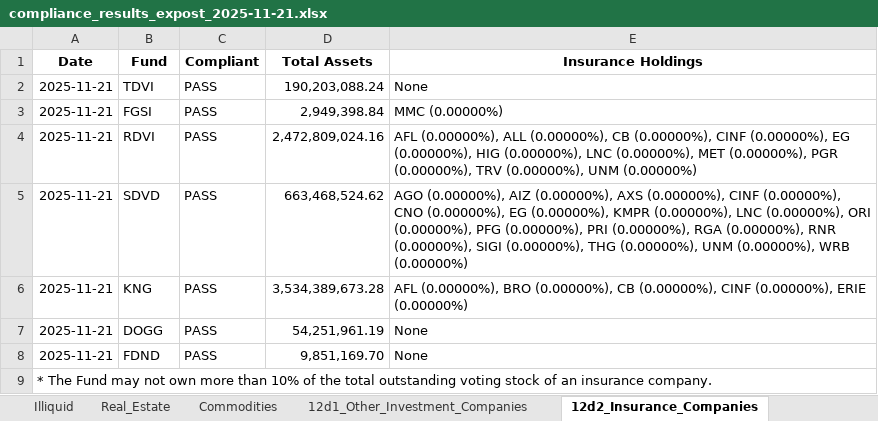
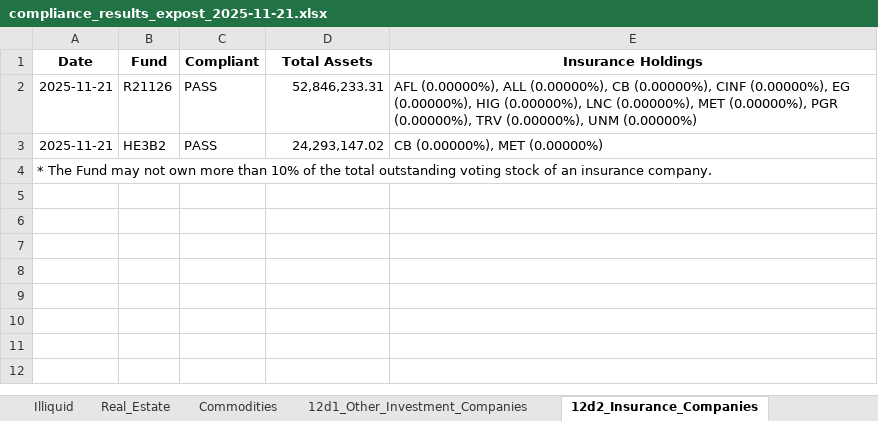
Before and after one commit to pcorc/FundManager, an Excel workbook: outputs/compliance_results_expost_2025-11-21.xlsx, sheet 12d2_Insurance_Companies, drawn as a sheet; values as stored, in another font and other column widths than the file's, no borders; removed rows and columns are numbered as before the commit, all else as after; the diff names each change by its address in the sheet, - before the commit and + after, or states it on an @@ line.

```diff
--- a/outputs/compliance_results_expost_2025-11-21.xlsx (sheet 12d2_Insurance_Companies)
+++ b/outputs/compliance_results_expost_2025-11-21.xlsx (sheet 12d2_Insurance_Companies)
-row 2: 2025-11-21 | TDVI | PASS | 190,203,088.24 | None
-row 3: 2025-11-21 | FGSI | PASS | 2,949,398.84 | MMC (0.00000%)
-B2 (Fund): RDVI
+B2 (Fund): R21126
-D2 (Total Assets): 2,472,809,024.16
+D2 (Total Assets): 52,846,233.31
-row 5: 2025-11-21 | SDVD | PASS | 663,468,524.62 | AGO (0.00000%), AIZ (0.00000%), AXS (0.00000%), CINF (0.00000%), CNO (0.00000%), EG (0.00000%), KMPR (0.00000%), LNC (0.00000%), ORI (0.00000%), PFG (0.00000%), PRI (0.00000%), RGA (0.00000%), RNR (0.00000%), SIGI (0.00000%), THG (0.00000%), UNM (0.00000%), WRB (0.00000%)
-row 6: 2025-11-21 | KNG | PASS | 3,534,389,673.28 | AFL (0.00000%), BRO (0.00000%), CB (0.00000%), CINF (0.00000%), ERIE (0.00000%)
-row 7: 2025-11-21 | DOGG | PASS | 54,251,961.19 | None
-row 8: 2025-11-21 | FDND | PASS | 9,851,169.70 | None
+row 3: 2025-11-21 | HE3B2 | PASS | 24,293,147.02 | CB (0.00000%), MET (0.00000%)
```
Also changed, not shown: sheet GICS_Calculations, sheet 40Act_Diversification, sheet IRS_Diversification, sheet Prospectus_80pct, sheet 12d3_Securities_Business, sheet 12d1_Other_Investment_Companies, 4 more sheets, outputs/trading_compliance_results_2025-11-21.xlsx, 4 other files.
